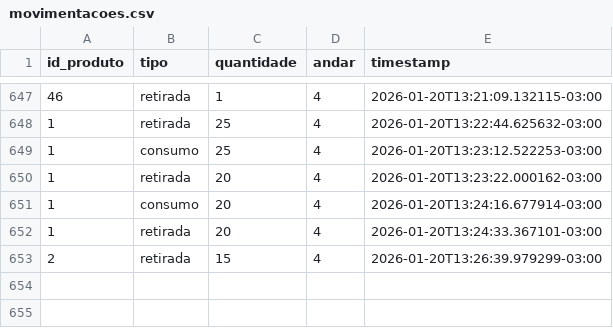
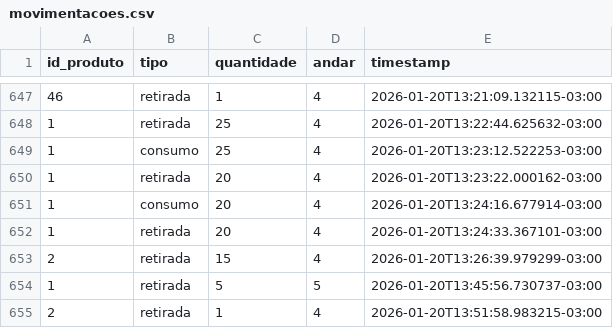
Before and after one commit to Lucasrc22/Stock-Control-App, a CSV file: backend/app/data/movimentacoes.csv, drawn as a sheet; only a part is shown, gaps mark what is left out.

```diff
--- a/backend/app/data/movimentacoes.csv
+++ b/backend/app/data/movimentacoes.csv
@@ -653 +653,3 @@ id_produto,tipo,quantidade,andar,timestamp
 2,retirada,15,4,2026-01-20T13:26:39.979299-03:00
+1,retirada,5,5,2026-01-20T13:45:56.730737-03:00
+2,retirada,1,4,2026-01-20T13:51:58.983215-03:00
```
Also changed, not shown: backend/app/data/products.csv, 1 other file.
